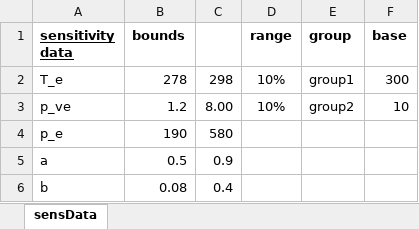
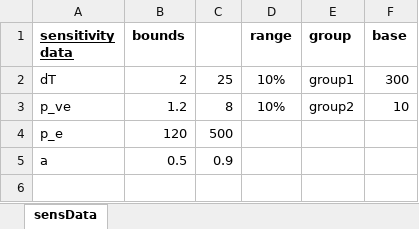
Before and after one commit to Ilyasadakoey/Masterarbeit, an Excel workbook: SensAnalysis_example_data.xlsx, sheet sensData, drawn as a sheet; values as stored, in another font and other column widths than the file's, no borders; the diff names each change by its address in the sheet, - before the commit and + after, or states it on an @@ line.

Commit message:
Try to save the data properly

```diff
--- a/SensAnalysis_example_data.xlsx (sheet sensData)
+++ b/SensAnalysis_example_data.xlsx (sheet sensData)
-A2 (sensitivity data): T_e
+A2 (sensitivity data): dT
-B2 (bounds): 278
+B2 (bounds): 2
-C2: 298
+C2: 25
-C3: 8.00
+C3: 8
-B4 (bounds): 190
+B4 (bounds): 120
-C4: 580
+C4: 500
-row 6: b | 0.08 | 0.4
```
